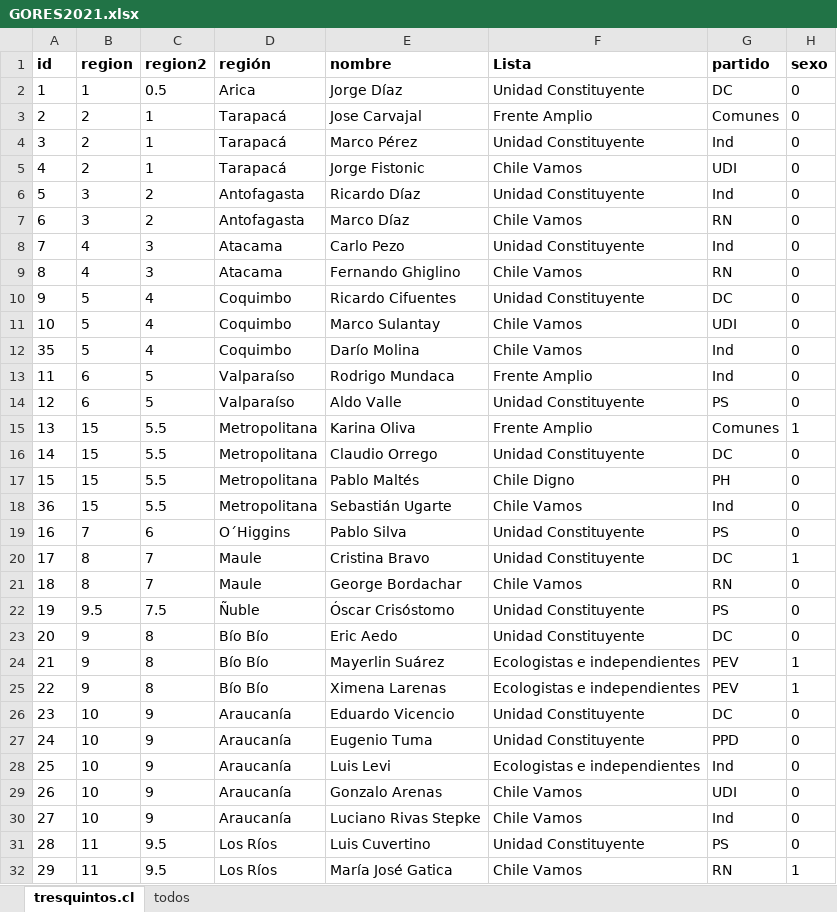
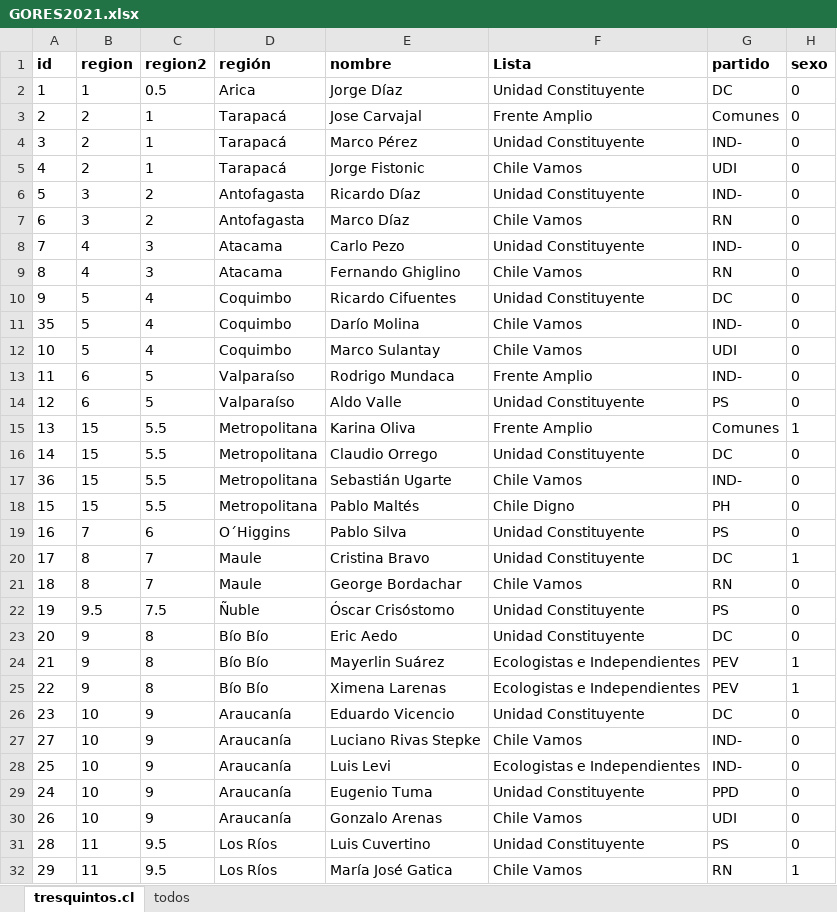
Before and after one commit to tresquintos/candidatos, an Excel workbook: gores 2021/GORES2021.xlsx, sheet tresquintos.cl, drawn as a sheet; only a part is shown; values as stored, in another font and other column widths than the file's, no borders; removed rows and columns are numbered as before the commit, all else as after; the diff covers the shown part only; the diff names each change by its address in the sheet, - before the commit and + after, or states it on an @@ line.

```diff
--- a/gores 2021/GORES2021.xlsx (sheet tresquintos.cl)
+++ b/gores 2021/GORES2021.xlsx (sheet tresquintos.cl)
-G4 (partido): Ind
+G4 (partido): IND-
-G6 (partido): Ind
+G6 (partido): IND-
-G8 (partido): Ind
+G8 (partido): IND-
+row 11: 35 | 5 | 4 | Coquimbo | Darío Molina | Chile Vamos | IND- | 0
-row 12: 35 | 5 | 4 | Coquimbo | Darío Molina | Chile Vamos | Ind | 0
-G13 (partido): Ind
+G13 (partido): IND-
+row 17: 36 | 15 | 5.5 | Metropolitana | Sebastián Ugarte | Chile Vamos | IND- | 0
-row 18: 36 | 15 | 5.5 | Metropolitana | Sebastián Ugarte | Chile Vamos | Ind | 0
-F24:F25 (Lista): Ecologistas e independientes
+F24:F25 (Lista): Ecologistas e Independientes
+row 27: 27 | 10 | 9 | Araucanía | Luciano Rivas Stepke | Chile Vamos | IND- | 0
+row 28: 25 | 10 | 9 | Araucanía | Luis Levi | Ecologistas e Independientes | IND- | 0
-row 28: 25 | 10 | 9 | Araucanía | Luis Levi | Ecologistas e independientes | Ind | 0
-row 30: 27 | 10 | 9 | Araucanía | Luciano Rivas Stepke | Chile Vamos | Ind | 0
```
Also changed, not shown: 1 edited cell elsewhere in this sheet, constituyentes 2021/candidatos_constituyentes2021.xlsx, presidentes 2021/pres2021.xlsx, 3 other files.
